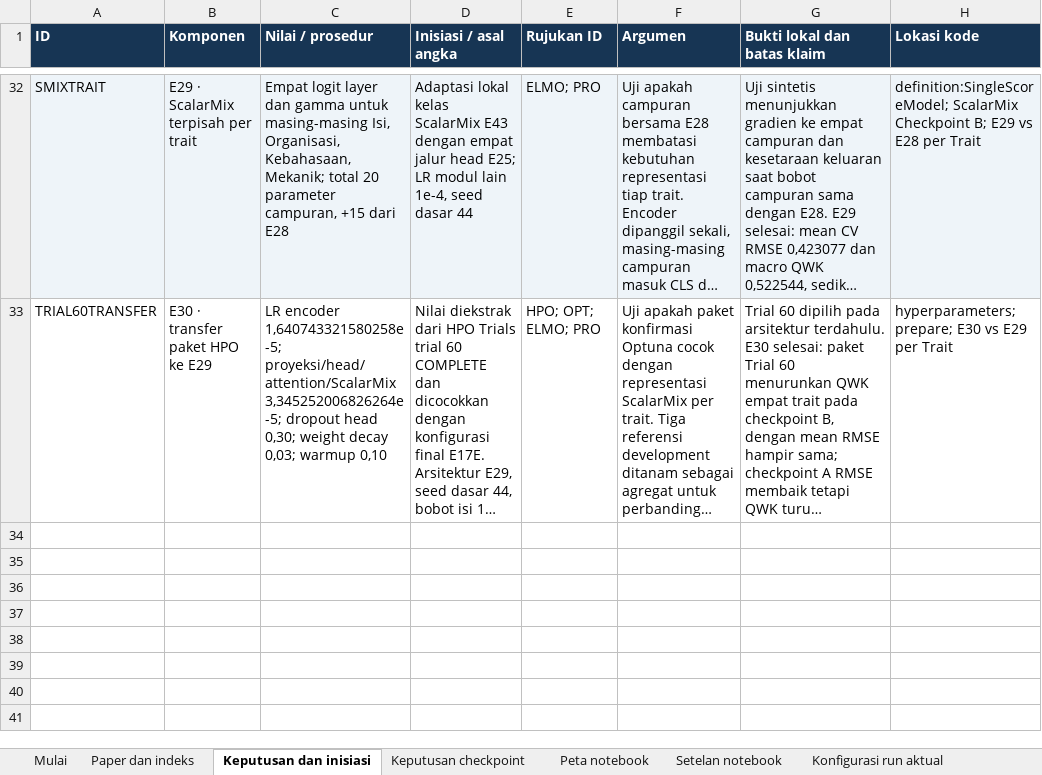
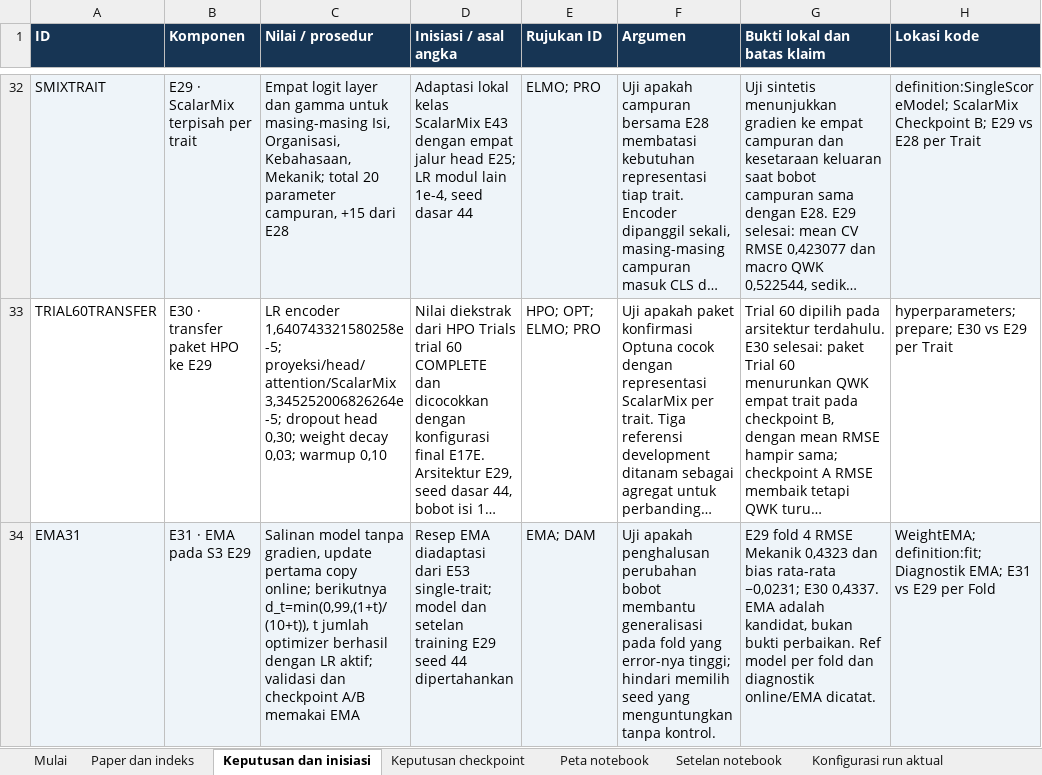
Before and after one commit to MalikHariyanto/Automated_Essay_Scoring, an Excel workbook: docs/skripsi/Register_Bukti_AES_MultiTrait.xlsx, sheet Keputusan dan inisiasi, drawn as a sheet; only a part is shown, gaps mark what is left out; long unchanged cells end in …; values as stored, in another font and other column widths than the file's, no borders; the diff names each change by its address in the sheet, - before the commit and + after, or states it on an @@ line.

Commit message:
Add E31 EMA training on E29 with matched fold diagnostics

```diff
--- a/docs/skripsi/Register_Bukti_AES_MultiTrait.xlsx (sheet Keputusan dan inisiasi)
+++ b/docs/skripsi/Register_Bukti_AES_MultiTrait.xlsx (sheet Keputusan dan inisiasi)
+row 34: EMA31 | E31 · EMA pada S3 E29 | Salinan model tanpa gradien, update pertama copy online; berikutnya d_t=min(0,99,(1+t)/(10+t)), t jumlah optimizer berhasil dengan LR aktif; validasi dan checkpoint A/B memakai EMA | Resep EMA diadaptasi dari E53 single-trait; model dan setelan training E29 seed 44 dipertahankan | EMA; DAM | Uji apakah penghalusan perubahan bobot membantu generalisasi pada fold yang error-nya tinggi; hindari memilih seed yang menguntungkan tanpa kontrol. | E29 fold 4 RMSE Mekanik 0,4323 dan bias rata-rata −0,0231; E30 0,4337. EMA adalah kandidat, bukan bukti perbaikan. Ref model per fold dan diagnostik online/EMA dicatat. | WeightEMA; definition:fit; Diagnostik EMA; E31 vs E29 per Fold
```
Also changed, not shown: sheet Setelan notebook, sheet Paper dan indeks, sheet Peta notebook, sheet Keputusan checkpoint, 10 other files.
